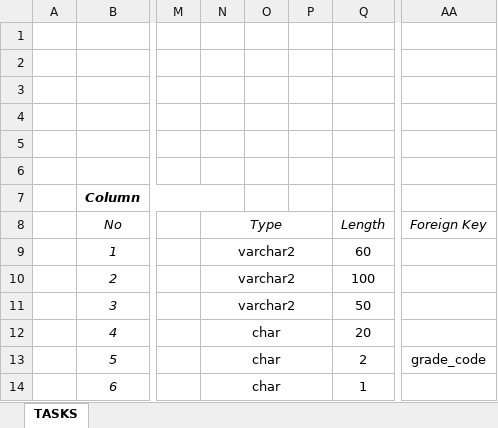
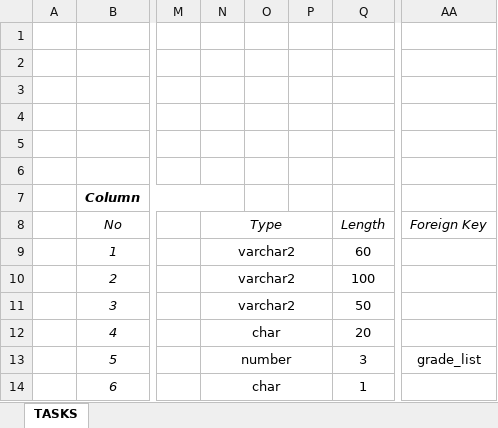
Before and after one commit to Rick00Kim/Kururu_Documents, an Excel workbook: Waxing_Ver_02_Documents/02_Specification/03_DataBase/User_Information.xlsx, sheet TASKS, drawn as a sheet; only a part is shown, gaps mark what is left out; values as stored, in another font and other column widths than the file's, no borders; the diff names each change by its address in the sheet, - before the commit and + after, or states it on an @@ line.

```diff
--- a/Waxing_Ver_02_Documents/02_Specification/03_DataBase/User_Information.xlsx (sheet TASKS)
+++ b/Waxing_Ver_02_Documents/02_Specification/03_DataBase/User_Information.xlsx (sheet TASKS)
-N13 (Type): char
+N13 (Type): number
-Q13 (Length): 2
+Q13 (Length): 3
-AA13 (Foreign Key): grade_code
+AA13 (Foreign Key): grade_list
```
Also changed, not shown: Waxing_Ver_02_Documents/02_Specification/03_DataBase/Board.xlsx, Waxing_Ver_02_Documents/02_Specification/03_DataBase/Grade_list.xlsx, 7 other files.
